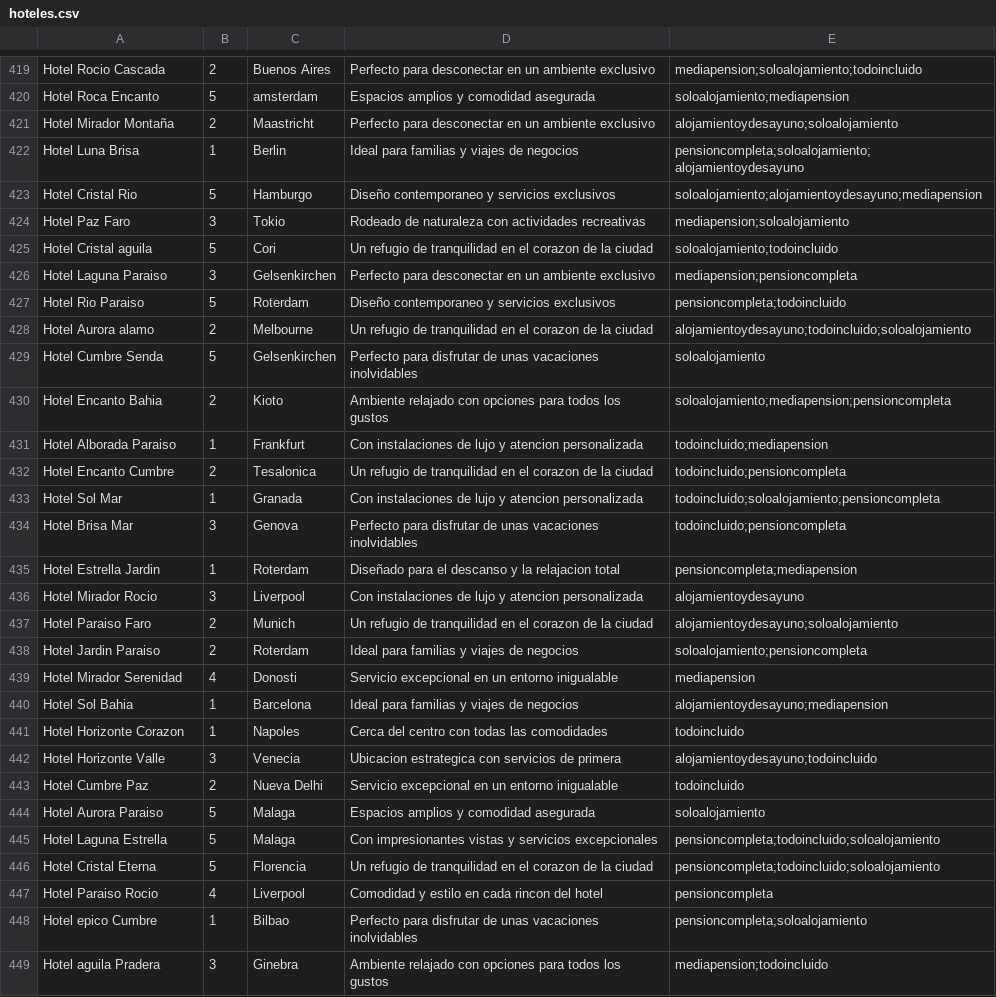
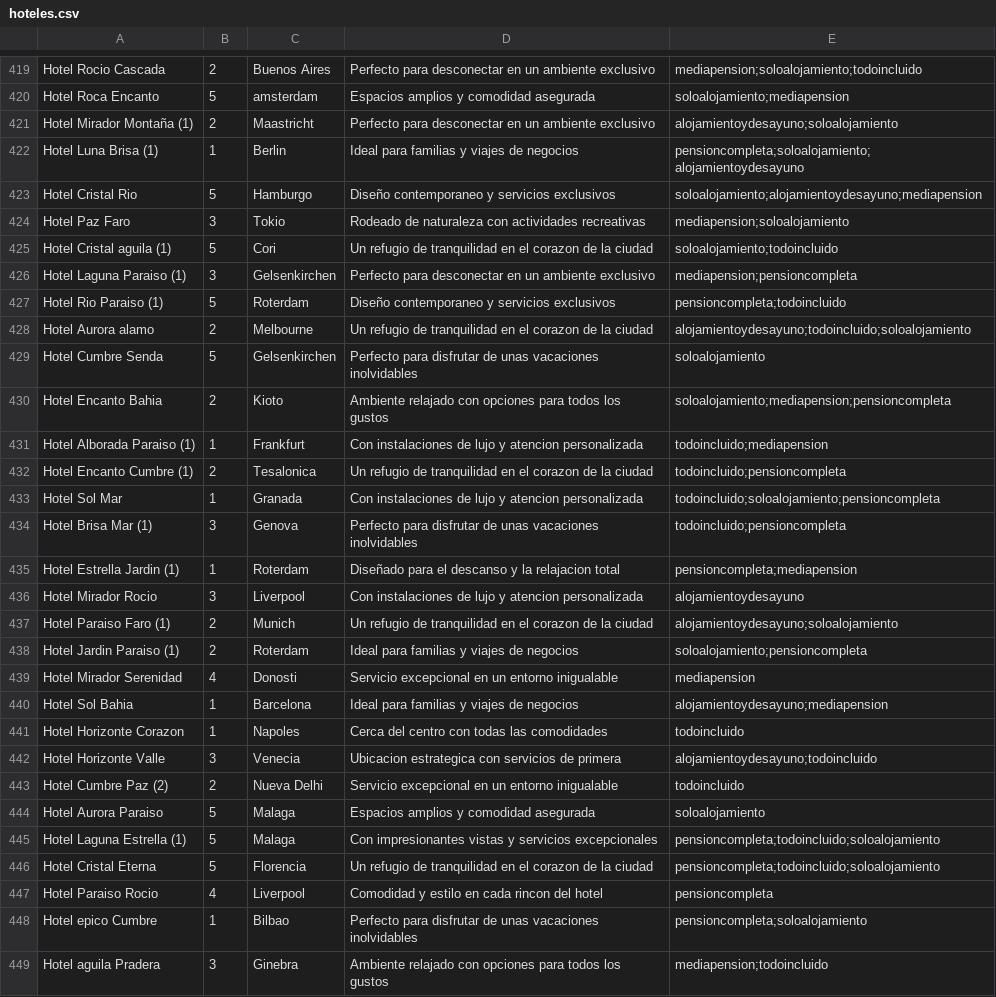
Before and after one commit to ikeiba/HotelHost, a CSV file: resources/data/hoteles.csv, drawn as a sheet; only a part is shown, gaps mark what is left out; the diff covers the shown part only.

```diff
--- a/resources/data/hoteles.csv
+++ b/resources/data/hoteles.csv
@@ -420,9 +420,9 @@ Hotel Rocio Cascada,2,Buenos Aires,Perfecto para desconectar en un ambiente excl
 Hotel Roca Encanto,5,amsterdam,Espacios amplios y comodidad asegurada,soloalojamiento;mediapension
-Hotel Mirador Montaña,2,Maastricht,Perfecto para desconectar en un ambiente exclusivo,alojamientoydesayuno;soloalojamiento
-Hotel Luna Brisa,1,Berlin,Ideal para familias y viajes de negocios,pensioncompleta;soloalojamiento;alojamientoydesayuno
+Hotel Mirador Montaña (1),2,Maastricht,Perfecto para desconectar en un ambiente exclusivo,alojamientoydesayuno;soloalojamiento
+Hotel Luna Brisa (1),1,Berlin,Ideal para familias y viajes de negocios,pensioncompleta;soloalojamiento;alojamientoydesayuno
 Hotel Cristal Rio,5,Hamburgo,Diseño contemporaneo y servicios exclusivos,soloalojamiento;alojamientoydesayuno;mediapension
 Hotel Paz Faro,3,Tokio,Rodeado de naturaleza con actividades recreativas,mediapension;soloalojamiento
-Hotel Cristal aguila,5,Cori,Un refugio de tranquilidad en el corazon de la ciudad,soloalojamiento;todoincluido
-Hotel Laguna Paraiso,3,Gelsenkirchen,Perfecto para desconectar en un ambiente exclusivo,mediapension;pensioncompleta
-Hotel Rio Paraiso,5,Roterdam,Diseño contemporaneo y servicios exclusivos,pensioncompleta;todoincluido
+Hotel Cristal aguila (1),5,Cori,Un refugio de tranquilidad en el corazon de la ciudad,soloalojamiento;todoincluido
+Hotel Laguna Paraiso (1),3,Gelsenkirchen,Perfecto para desconectar en un ambiente exclusivo,mediapension;pensioncompleta
+Hotel Rio Paraiso (1),5,Roterdam,Diseño contemporaneo y servicios exclusivos,pensioncompleta;todoincluido
 Hotel Aurora alamo,2,Melbourne,Un refugio de tranquilidad en el corazon de la ciudad,alojamientoydesayuno;todoincluido;soloalojamiento
@@ -430,10 +430,10 @@ Hotel Cumbre Senda,5,Gelsenkirchen,Perfecto para disfrutar de unas vacaciones in
 Hotel Encanto Bahia,2,Kioto,Ambiente relajado con opciones para todos los gustos,soloalojamiento;mediapension;pensioncompleta
-Hotel Alborada Paraiso,1,Frankfurt,Con instalaciones de lujo y atencion personalizada,todoincluido;mediapension
-Hotel Encanto Cumbre,2,Tesalonica,Un refugio de tranquilidad en el corazon de la ciudad,todoincluido;pensioncompleta
+Hotel Alborada Paraiso (1),1,Frankfurt,Con instalaciones de lujo y atencion personalizada,todoincluido;mediapension
+Hotel Encanto Cumbre (1),2,Tesalonica,Un refugio de tranquilidad en el corazon de la ciudad,todoincluido;pensioncompleta
 Hotel Sol Mar,1,Granada,Con instalaciones de lujo y atencion personalizada,todoincluido;soloalojamiento;pensioncompleta
-Hotel Brisa Mar,3,Genova,Perfecto para disfrutar de unas vacaciones inolvidables,todoincluido;pensioncompleta
-Hotel Estrella Jardin,1,Roterdam,Diseñado para el descanso y la relajacion total,pensioncompleta;mediapension
+Hotel Brisa Mar (1),3,Genova,Perfecto para disfrutar de unas vacaciones inolvidables,todoincluido;pensioncompleta
+Hotel Estrella Jardin (1),1,Roterdam,Diseñado para el descanso y la relajacion total,pensioncompleta;mediapension
 Hotel Mirador Rocio,3,Liverpool,Con instalaciones de lujo y atencion personalizada,alojamientoydesayuno
-Hotel Paraiso Faro,2,Munich,Un refugio de tranquilidad en el corazon de la ciudad,alojamientoydesayuno;soloalojamiento
-Hotel Jardin Paraiso,2,Roterdam,Ideal para familias y viajes de negocios,soloalojamiento;pensioncompleta
+Hotel Paraiso Faro (1),2,Munich,Un refugio de tranquilidad en el corazon de la ciudad,alojamientoydesayuno;soloalojamiento
+Hotel Jardin Paraiso (1),2,Roterdam,Ideal para familias y viajes de negocios,soloalojamiento;pensioncompleta
 Hotel Mirador Serenidad,4,Donosti,Servicio excepcional en un entorno inigualable,mediapension
@@ -442,5 +442,5 @@ Hotel Horizonte Corazon,1,Napoles,Cerca del centro con todas las comodidades,tod
 Hotel Horizonte Valle,3,Venecia,Ubicacion estrategica con servicios de primera,alojamientoydesayuno;todoincluido
-Hotel Cumbre Paz,2,Nueva Delhi,Servicio excepcional en un entorno inigualable,todoincluido
+Hotel Cumbre Paz (2),2,Nueva Delhi,Servicio excepcional en un entorno inigualable,todoincluido
 Hotel Aurora Paraiso,5,Malaga,Espacios amplios y comodidad asegurada,soloalojamiento
-Hotel Laguna Estrella,5,Malaga,Con impresionantes vistas y servicios excepcionales,pensioncompleta;todoincluido;soloalojamiento
+Hotel Laguna Estrella (1),5,Malaga,Con impresionantes vistas y servicios excepcionales,pensioncompleta;todoincluido;soloalojamiento
 Hotel Cristal Eterna,5,Florencia,Un refugio de tranquilidad en el corazon de la ciudad,pensioncompleta;todoincluido;soloalojamiento
```
Also changed, not shown: 66 edited cells elsewhere in this file, 3 other files.
